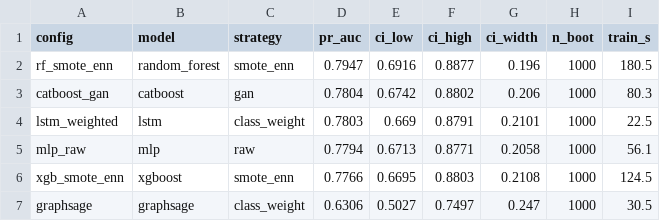
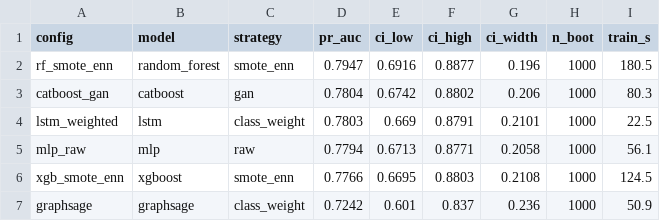
Before and after one commit to Divy18s/credit-card-fraud-detection, a CSV file: reports/bootstrap_ci.csv, drawn as a sheet.

Commit message:
Fix raw-space kNN graph bug in bootstrap harness; retract GraphSAGE instability claim

```diff
--- a/reports/bootstrap_ci.csv
+++ b/reports/bootstrap_ci.csv
@@ -6,2 +6,2 @@ mlp_raw,mlp,raw,0.7794,0.6713,0.8771,0.2058,1000,56.1
 xgb_smote_enn,xgboost,smote_enn,0.7766,0.6695,0.8803,0.2108,1000,124.5
-graphsage,graphsage,class_weight,0.6306,0.5027,0.7497,0.247,1000,30.5
+graphsage,graphsage,class_weight,0.7242,0.601,0.837,0.236,1000,50.9
```
Also changed, not shown: 7 other files.
